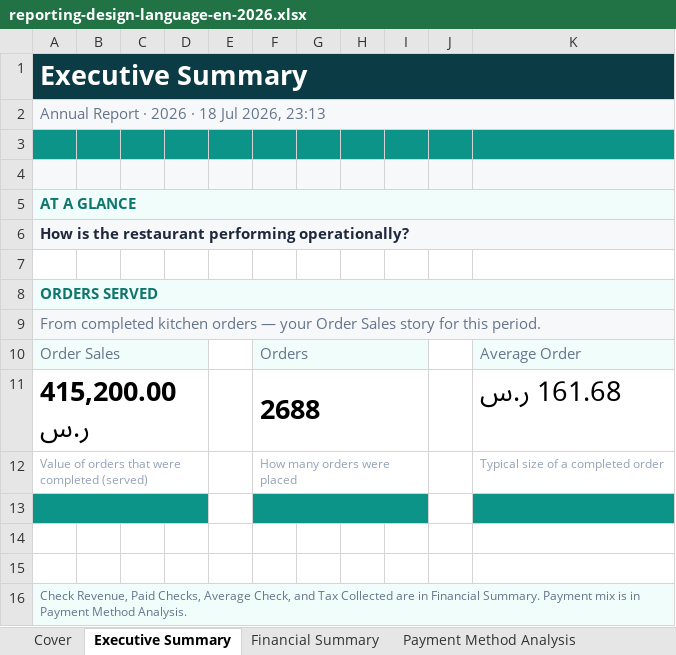
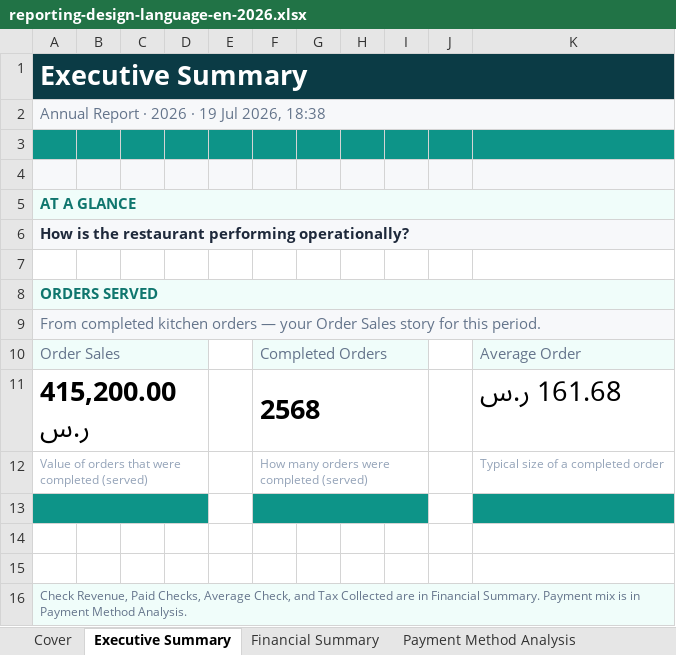
Before and after one commit to mineuqr/mineuqr, an Excel workbook: docs/engineering/programs/REPORTING-DESIGN-LANGUAGE-1/samples/reporting-design-language-en-2026.xlsx, sheet Executive Summary, drawn as a sheet; values as stored, in another font and other column widths than the file's, no borders; the diff names each change by its address in the sheet, - before the commit and + after, or states it on an @@ line.

```diff
--- a/docs/engineering/programs/REPORTING-DESIGN-LANGUAGE-1/samples/reporting-design-language-en-2026.xlsx (sheet Executive Summary)
+++ b/docs/engineering/programs/REPORTING-DESIGN-LANGUAGE-1/samples/reporting-design-language-en-2026.xlsx (sheet Executive Summary)
-A2: Annual Report · 2026 · 18 Jul 2026, 23:13
+A2: Annual Report · 2026 · 19 Jul 2026, 18:38
-F10: Orders
+F10: Completed Orders
-F11: 2688
+F11: 2568
-F12: How many orders were placed
+F12: How many orders were completed (served)
```
Also changed, not shown: sheet Cover, docs/engineering/programs/REPORTING-DESIGN-LANGUAGE-1/samples/reporting-design-language-en-2026-07.xlsx, 11 other files.
